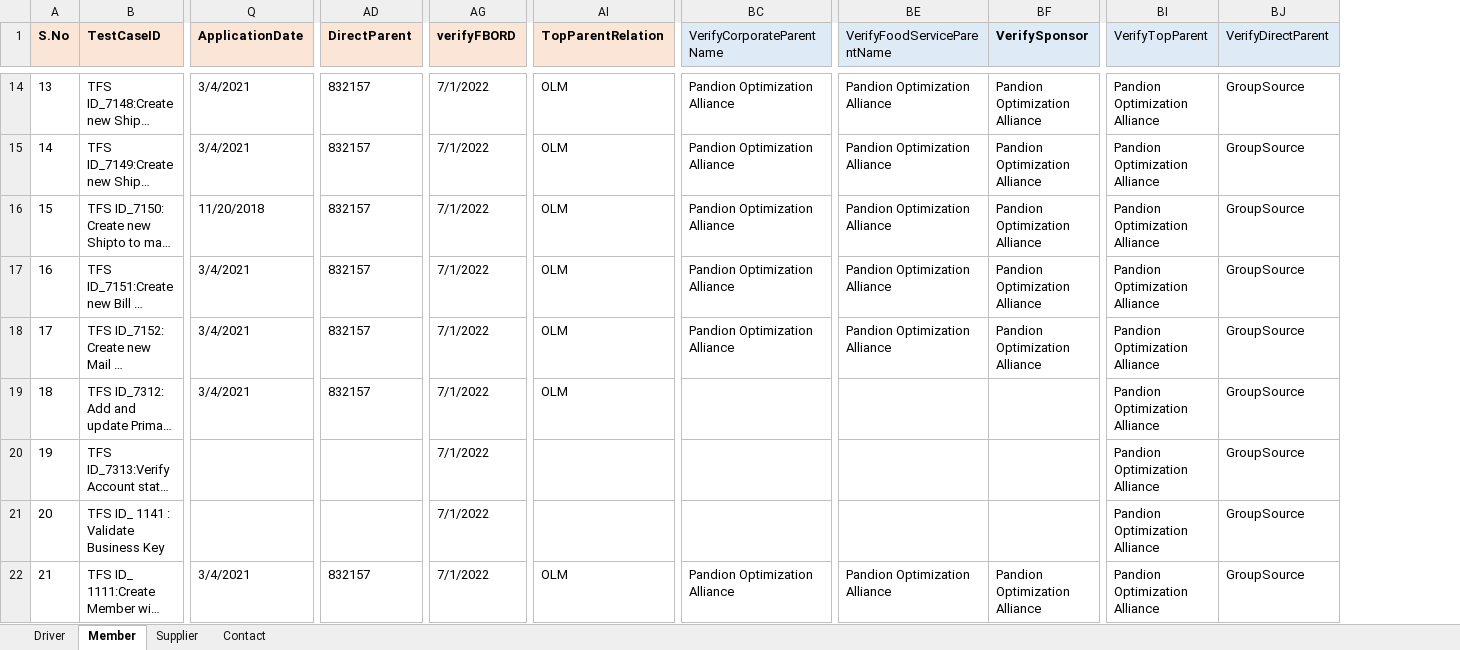
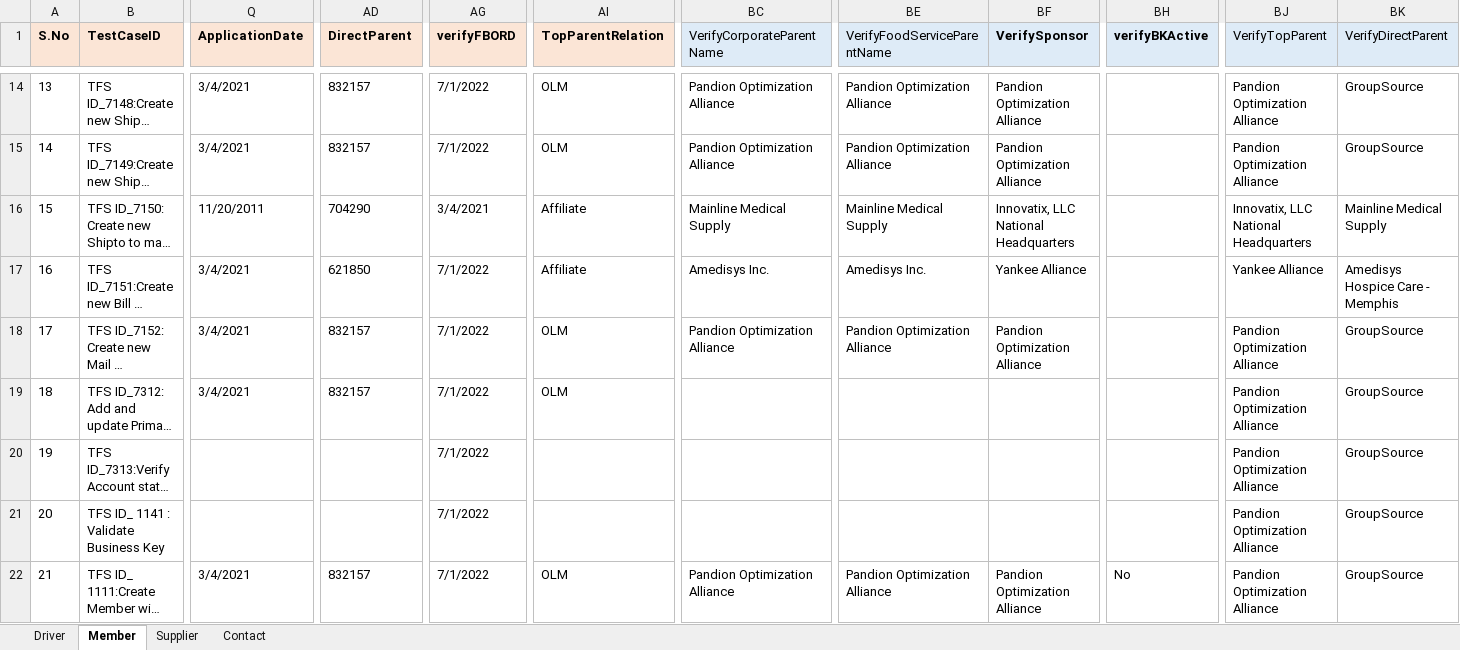
Before and after one commit to GomathiPriya20/Dynamics-CRM-Stage, an Excel workbook: data/CRM_Testdata.xlsx, sheet Member, drawn as a sheet; only a part is shown, gaps mark what is left out; long unchanged cells end in …; values as stored, in another font and other column widths than the file's, no borders; addresses are those after the commit; the diff covers the shown part only; the diff names each change by its address in the sheet, - before the commit and + after, or states it on an @@ line.

Commit message:
125 -Final Count -On Prem

```diff
--- a/data/CRM_Testdata.xlsx (sheet Member)
+++ b/data/CRM_Testdata.xlsx (sheet Member)
+column BH (verifyBKActive), row 22: No
-Q16 (ApplicationDate): 11/20/2018
+Q16 (ApplicationDate): 11/20/2011
-AD16 (DirectParent): 832157
+AD16 (DirectParent): 704290
-AG16 (verifyFBORD): 7/1/2022
+AG16 (verifyFBORD): 3/4/2021
-AI16:AI17 (TopParentRelation): OLM
+AI16:AI17 (TopParentRelation): Affiliate
-BC16 (VerifyCorporateParentName): Pandion Optimization Alliance
+BC16 (VerifyCorporateParentName): Mainline Medical Supply
-BE16 (VerifyFoodServiceParentName): Pandion Optimization Alliance
+BE16 (VerifyFoodServiceParentName): Mainline Medical Supply
-BF16 (VerifySponsor): Pandion Optimization Alliance
+BF16 (VerifySponsor): Innovatix, LLC National Headquarters
-BJ16 (VerifyTopParent): Pandion Optimization Alliance
+BJ16 (VerifyTopParent): Innovatix, LLC National Headquarters
-BK16 (VerifyDirectParent): GroupSource
+BK16 (VerifyDirectParent): Mainline Medical Supply
-AD17 (DirectParent): 832157
+AD17 (DirectParent): 621850
-BC17 (VerifyCorporateParentName): Pandion Optimization Alliance
+BC17 (VerifyCorporateParentName): Amedisys Inc.
-BE17 (VerifyFoodServiceParentName): Pandion Optimization Alliance
+BE17 (VerifyFoodServiceParentName): Amedisys Inc.
-BF17 (VerifySponsor): Pandion Optimization Alliance
+BF17 (VerifySponsor): Yankee Alliance
-BJ17 (VerifyTopParent): Pandion Optimization Alliance
+BJ17 (VerifyTopParent): Yankee Alliance
-BK17 (VerifyDirectParent): GroupSource
+BK17 (VerifyDirectParent): Amedisys Hospice Care - Memphis
```
Also changed, not shown: 3 added rows and 9 edited cells elsewhere in this sheet, sheet Driver, 23 other files.
